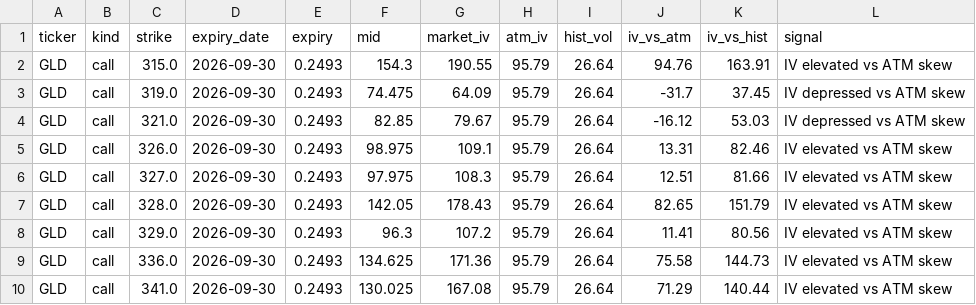
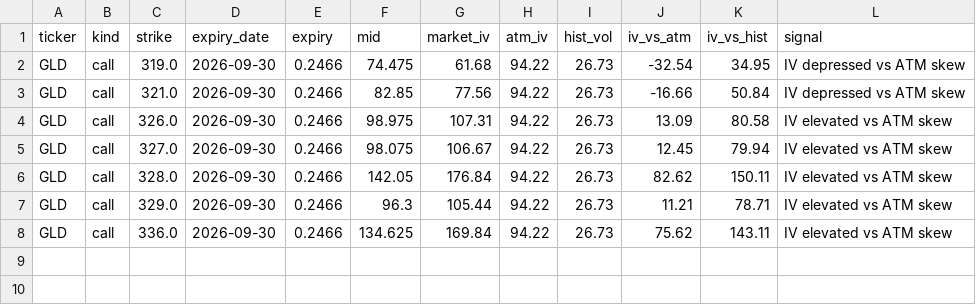
Before and after one commit to jaamesm/options-pricer, a CSV file: data/gld_signals.csv, drawn as a sheet.

```diff
--- a/data/gld_signals.csv
+++ b/data/gld_signals.csv
@@ -1,10 +1,8 @@
 ticker,kind,strike,expiry_date,expiry,mid,market_iv,atm_iv,hist_vol,iv_vs_atm,iv_vs_hist,signal
-GLD,call,315.0,2026-09-30,0.2493,154.3,190.55,95.79,26.64,94.76,163.91,IV elevated vs ATM skew
-GLD,call,319.0,2026-09-30,0.2493,74.475,64.09,95.79,26.64,-31.7,37.45,IV depressed vs ATM skew
-GLD,call,321.0,2026-09-30,0.2493,82.85,79.67,95.79,26.64,-16.12,53.03,IV depressed vs ATM skew
-GLD,call,326.0,2026-09-30,0.2493,98.975,109.1,95.79,26.64,13.31,82.46,IV elevated vs ATM skew
-GLD,call,327.0,2026-09-30,0.2493,97.975,108.3,95.79,26.64,12.51,81.66,IV elevated vs ATM skew
-GLD,call,328.0,2026-09-30,0.2493,142.05,178.43,95.79,26.64,82.65,151.79,IV elevated vs ATM skew
-GLD,call,329.0,2026-09-30,0.2493,96.3,107.2,95.79,26.64,11.41,80.56,IV elevated vs ATM skew
-GLD,call,336.0,2026-09-30,0.2493,134.625,171.36,95.79,26.64,75.58,144.73,IV elevated vs ATM skew
-GLD,call,341.0,2026-09-30,0.2493,130.025,167.08,95.79,26.64,71.29,140.44,IV elevated vs ATM skew
+GLD,call,319.0,2026-09-30,0.2466,74.475,61.68,94.22,26.73,-32.54,34.95,IV depressed vs ATM skew
+GLD,call,321.0,2026-09-30,0.2466,82.85,77.56,94.22,26.73,-16.66,50.84,IV depressed vs ATM skew
+GLD,call,326.0,2026-09-30,0.2466,98.975,107.31,94.22,26.73,13.09,80.58,IV elevated vs ATM skew
+GLD,call,327.0,2026-09-30,0.2466,98.075,106.67,94.22,26.73,12.45,79.94,IV elevated vs ATM skew
+GLD,call,328.0,2026-09-30,0.2466,142.05,176.84,94.22,26.73,82.62,150.11,IV elevated vs ATM skew
+GLD,call,329.0,2026-09-30,0.2466,96.3,105.44,94.22,26.73,11.21,78.71,IV elevated vs ATM skew
+GLD,call,336.0,2026-09-30,0.2466,134.625,169.84,94.22,26.73,75.62,143.11,IV elevated vs ATM skew
```
Also changed, not shown: data/aapl_chain.csv, data/gld_chain.csv, 14 other files.
